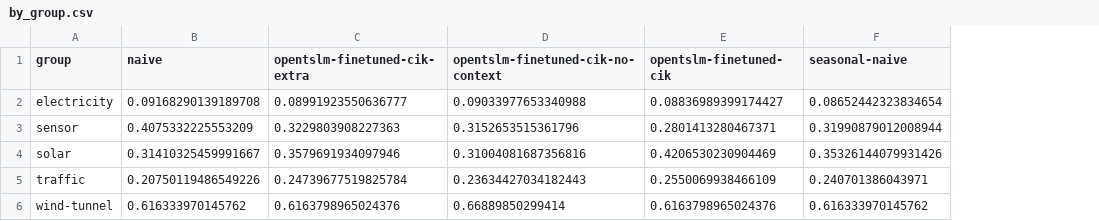
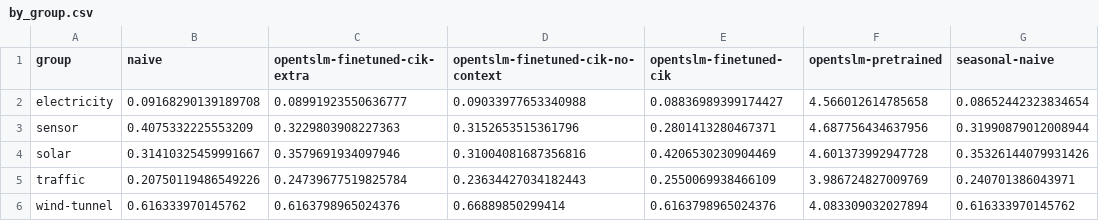
Before and after one commit to bwinner1/agentic-analyst, a CSV file: evaluation/results/by_group.csv, drawn as a sheet; the diff names each change by its address in the sheet, - before the commit and + after, or states it on an @@ line.

```diff
--- a/evaluation/results/by_group.csv
+++ b/evaluation/results/by_group.csv
+column F (opentslm-pretrained), rows 2-6: 4.566012614785658 | 4.687756434637956 | 4.601373992947728 | 3.986724827009769 | 4.083309032027894
```
Also changed, not shown: evaluation/results/paired_test.csv, evaluation/results/summary_test.csv, 20 other files.
